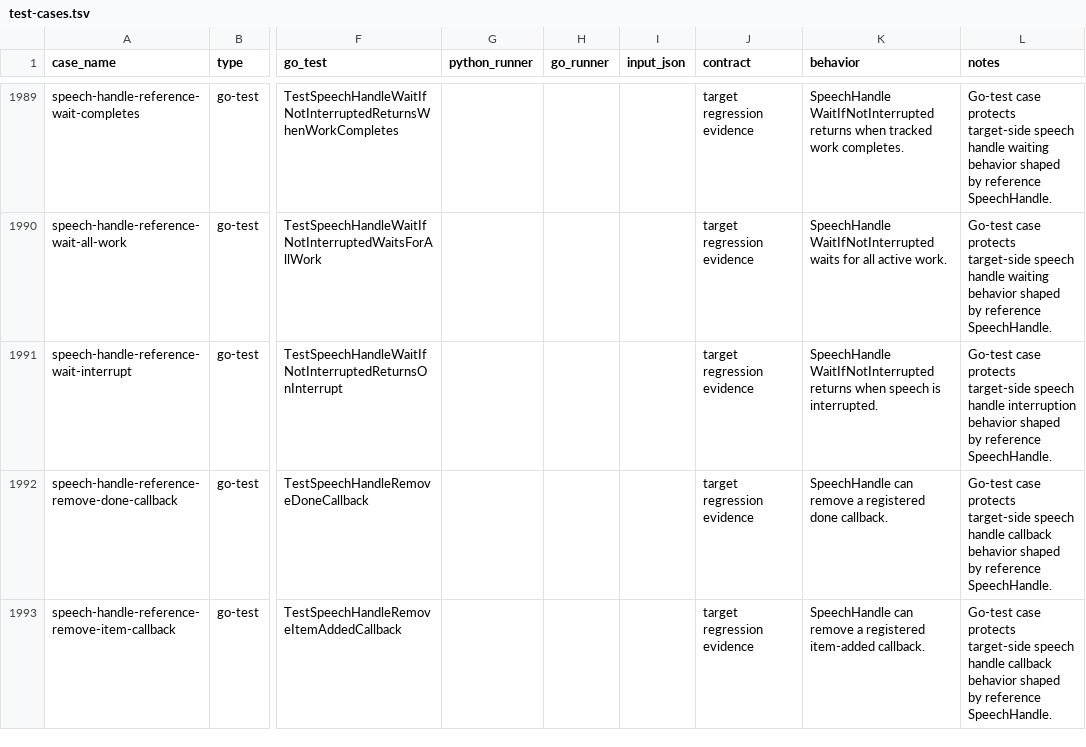
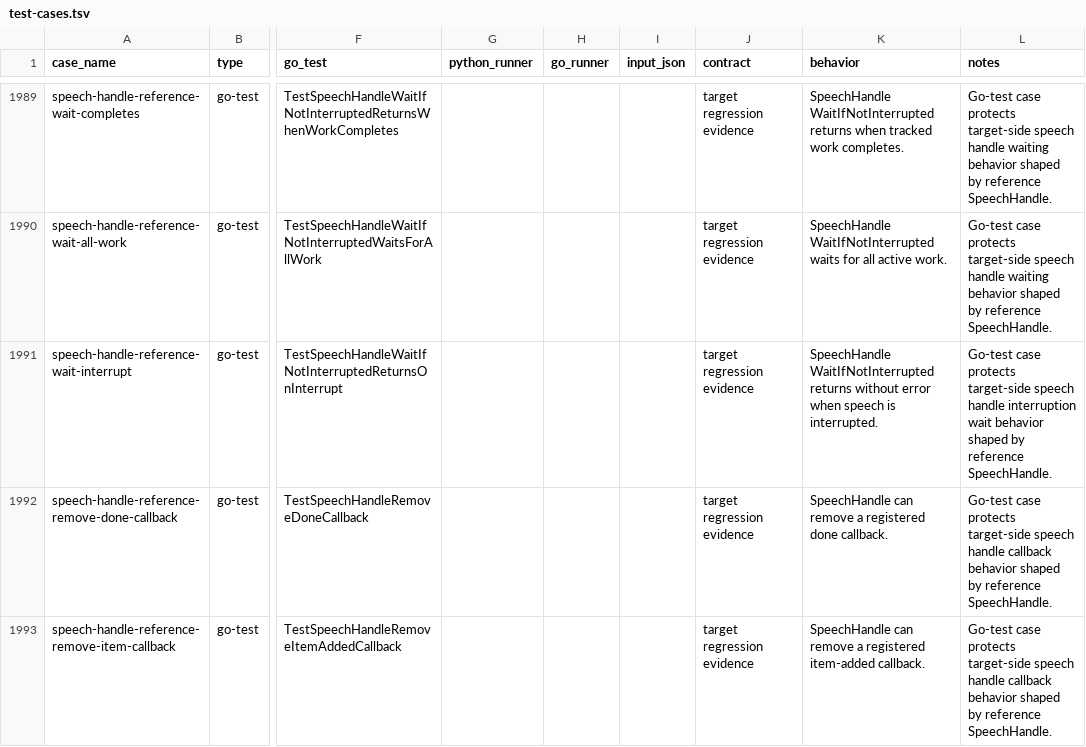
Before and after one commit to cavos-io/rtp-agent, a TSV file: scripts/parity-fixtures/test-cases.tsv, drawn as a sheet; only a part is shown, gaps mark what is left out; the diff names each change by its address in the sheet, - before the commit and + after, or states it on an @@ line.

Commit message:
fix(agent): align speech wait interruption behavior

```diff
--- a/scripts/parity-fixtures/test-cases.tsv
+++ b/scripts/parity-fixtures/test-cases.tsv
-K1991 (behavior): …WaitIfNotInterrupted returns when speech…
+K1991 (behavior): …WaitIfNotInterrupted returns without error when speech…
-L1991 (notes): …handle interruption behavior shaped…
+L1991 (notes): …handle interruption wait behavior shaped…
```
Also changed, not shown: 2 other files.
